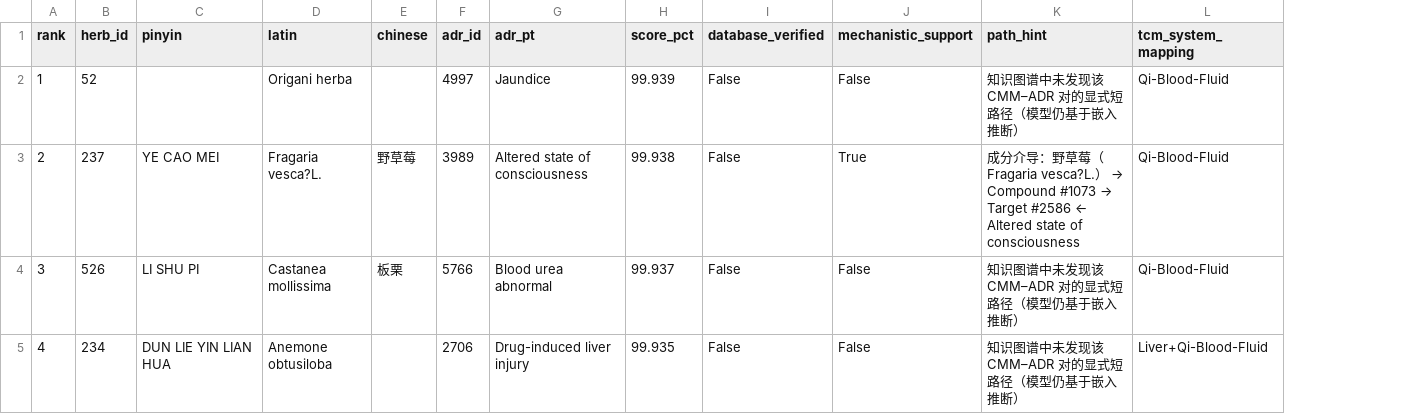
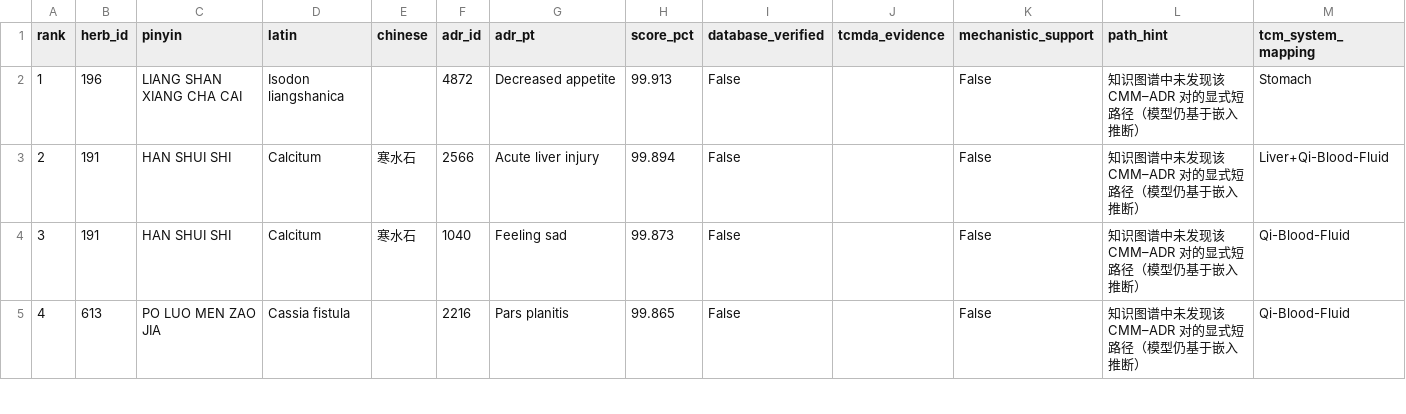
Before and after one commit to 67-rui/drug-side-effect-detection-reproduction, a CSV file: MSAT/results/table6_mapping.csv, drawn as a sheet; only a part is shown; addresses are those after the commit; the diff covers the shown part only; the diff names each change by its address in the sheet, - before the commit and + after, or states it on an @@ line.

```diff
--- a/MSAT/results/table6_mapping.csv
+++ b/MSAT/results/table6_mapping.csv
+column J (tcmda_evidence), empty
-B2 (herb_id): 52
+B2 (herb_id): 196
-C2 (pinyin): (empty)
+C2 (pinyin): LIANG SHAN XIANG CHA CAI
-D2 (latin): Origani herba
+D2 (latin): Isodon liangshanica
-F2 (adr_id): 4997
+F2 (adr_id): 4872
-G2 (adr_pt): Jaundice
+G2 (adr_pt): Decreased appetite
-H2 (score_pct): 99.939
+H2 (score_pct): 99.913
-M2 (tcm_system_mapping): Qi-Blood-Fluid
+M2 (tcm_system_mapping): Stomach
-B3 (herb_id): 237
+B3 (herb_id): 191
-C3 (pinyin): YE CAO MEI
+C3 (pinyin): HAN SHUI SHI
-D3 (latin): Fragaria vesca?L.
+D3 (latin): Calcitum
-E3 (chinese): 野草莓
+E3 (chinese): 寒水石
-F3 (adr_id): 3989
+F3 (adr_id): 2566
-G3 (adr_pt): Altered state of consciousness
+G3 (adr_pt): Acute liver injury
-H3 (score_pct): 99.938
+H3 (score_pct): 99.894
-K3 (mechanistic_support): True
+K3 (mechanistic_support): False
@@ L3 (path_hint): 成分介导：野草莓（Fragaria vesca?L.） → Compound #1073 → Target #2586 ← Altered state of consciousness → 知识图谱中未发现该 CMM–ADR 对的显式短路径（模型仍基于嵌入推断） @@
-M3 (tcm_system_mapping): Qi-Blood-Fluid
+M3 (tcm_system_mapping): Liver+Qi-Blood-Fluid
-B4 (herb_id): 526
+B4 (herb_id): 191
-C4 (pinyin): LI SHU PI
+C4 (pinyin): HAN SHUI SHI
-D4 (latin): Castanea mollissima
+D4 (latin): Calcitum
-E4 (chinese): 板栗
+E4 (chinese): 寒水石
-F4 (adr_id): 5766
+F4 (adr_id): 1040
-G4 (adr_pt): Blood urea abnormal
+G4 (adr_pt): Feeling sad
-H4 (score_pct): 99.937
+H4 (score_pct): 99.873
-B5 (herb_id): 234
+B5 (herb_id): 613
-C5 (pinyin): DUN LIE YIN LIAN HUA
+C5 (pinyin): PO LUO MEN ZAO JIA
-D5 (latin): Anemone obtusiloba
+D5 (latin): Cassia fistula
-F5 (adr_id): 2706
+F5 (adr_id): 2216
-G5 (adr_pt): Drug-induced liver injury
+G5 (adr_pt): Pars planitis
-H5 (score_pct): 99.935
+H5 (score_pct): 99.865
-M5 (tcm_system_mapping): Liver+Qi-Blood-Fluid
+M5 (tcm_system_mapping): Qi-Blood-Fluid
```
Also changed, not shown: 83 edited cells elsewhere in this file, 12 other files.
